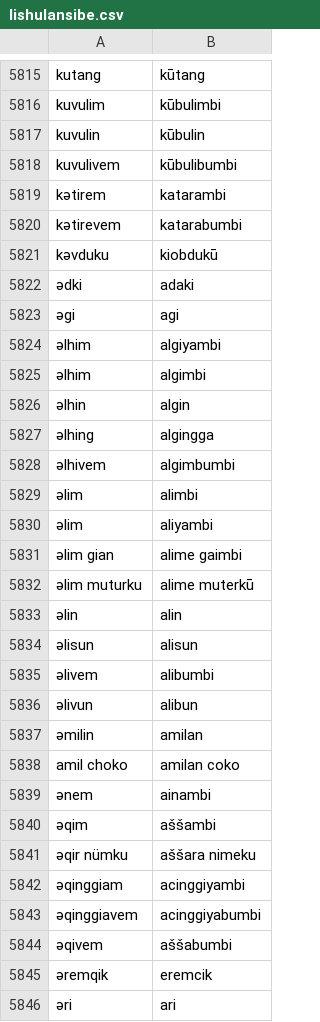
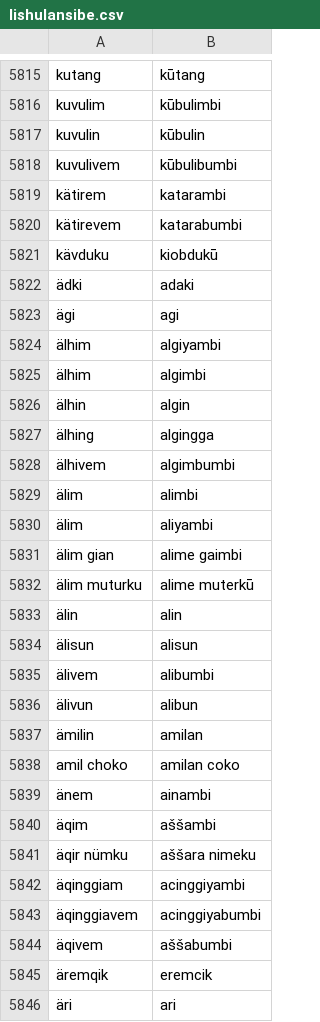
Before and after one commit to tyotakuki/manchuvocabdata, a CSV file: lishulansibe.csv, drawn as a sheet; only a part is shown, gaps mark what is left out; the diff covers the shown part only.

Commit message:
fix spelling issues

```diff
--- a/lishulansibe.csv
+++ b/lishulansibe.csv
@@ -5818,29 +5818,29 @@
 "kuvulivem","kūbulibumbi"
-"kətirem","katarambi"
-"kətirevem","katarabumbi"
-"kəvduku","kiobdukū"
-"ədki","adaki"
-"əgi","agi"
-"əlhim","algiyambi"
-"əlhim","algimbi"
-"əlhin","algin"
-"əlhing","algingga"
-"əlhivem","algimbumbi"
-"əlim","alimbi"
-"əlim","aliyambi"
-"əlim gian","alime gaimbi"
-"əlim muturku","alime muterkū"
-"əlin","alin"
-"əlisun","alisun"
-"əlivem","alibumbi"
-"əlivun","alibun"
-"əmilin","amilan"
+"kätirem","katarambi"
+"kätirevem","katarabumbi"
+"kävduku","kiobdukū"
+"ädki","adaki"
+"ägi","agi"
+"älhim","algiyambi"
+"älhim","algimbi"
+"älhin","algin"
+"älhing","algingga"
+"älhivem","algimbumbi"
+"älim","alimbi"
+"älim","aliyambi"
+"älim gian","alime gaimbi"
+"älim muturku","alime muterkū"
+"älin","alin"
+"älisun","alisun"
+"älivem","alibumbi"
+"älivun","alibun"
+"ämilin","amilan"
 "amil choko","amilan coko"
-"ənem","ainambi"
-"əqim","aššambi"
-"əqir nümku","aššara nimeku"
-"əqinggiam","acinggiyambi"
-"əqinggiavem","acinggiyabumbi"
-"əqivem","aššabumbi"
-"əremqik","eremcik"
-"əri","ari"
+"änem","ainambi"
+"äqim","aššambi"
+"äqir nümku","aššara nimeku"
+"äqinggiam","acinggiyambi"
+"äqinggiavem","acinggiyabumbi"
+"äqivem","aššabumbi"
+"äremqik","eremcik"
+"äri","ari"
```
Also changed, not shown: 86 edited cells elsewhere in this file.
